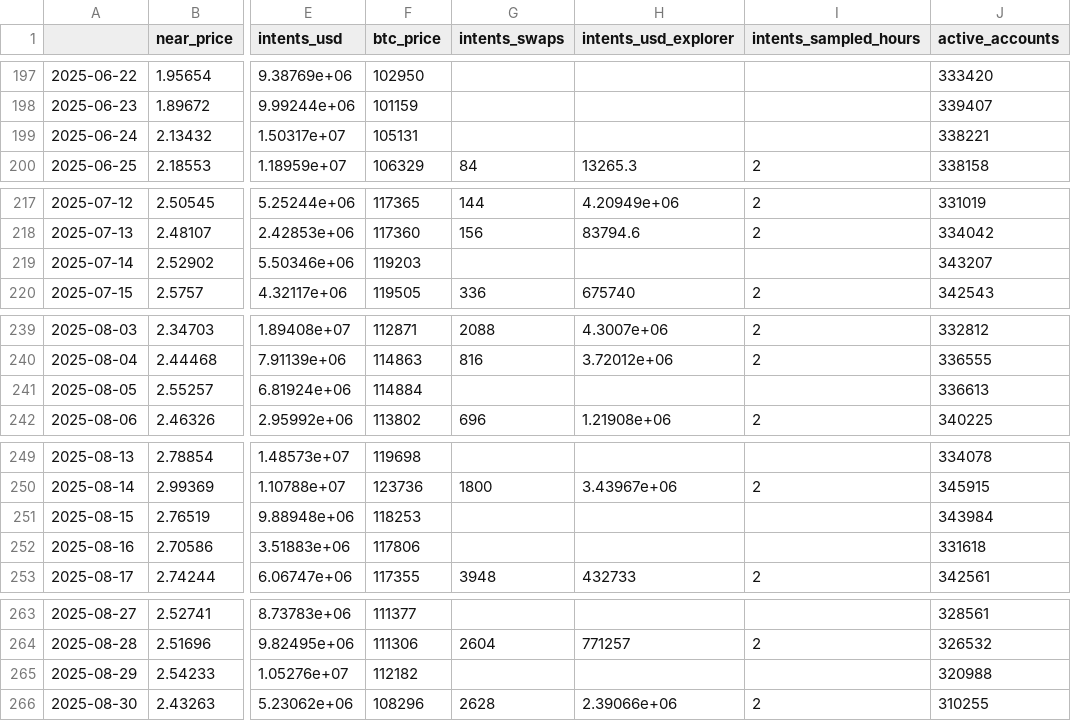
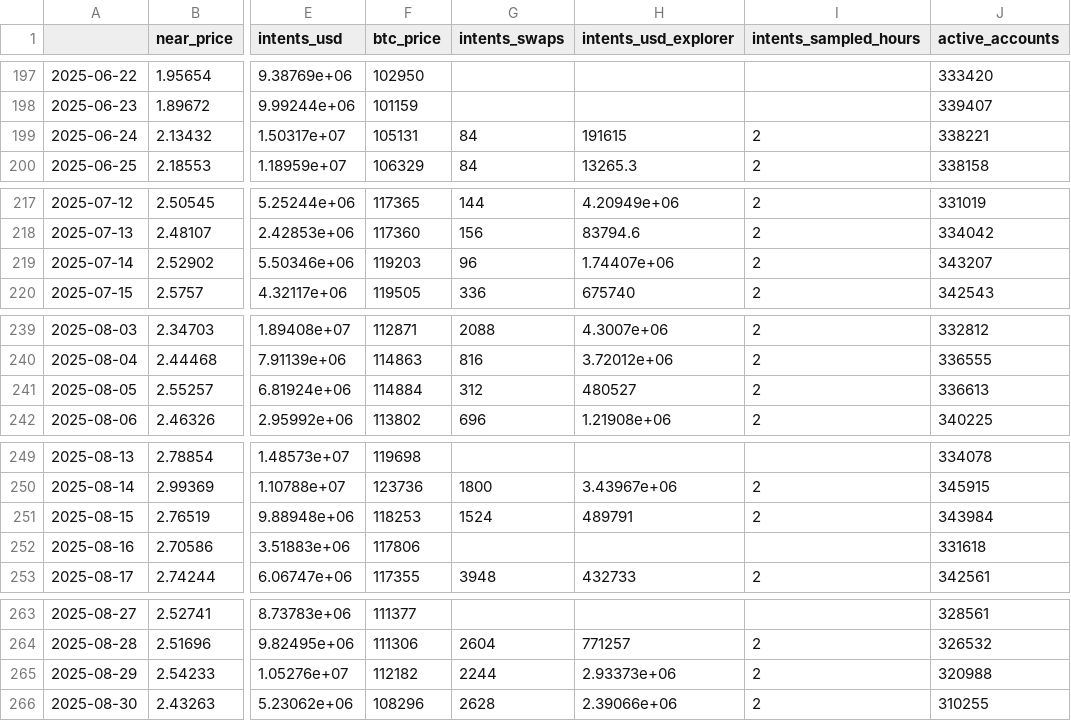
Before and after one commit to almondxxx/nearthesis, a CSV file: data/processed/thesis_daily.csv, drawn as a sheet; only a part is shown, gaps mark what is left out; the diff covers the shown part only; the diff names each change by its address in the sheet, - before the commit and + after, or states it on an @@ line.

```diff
--- a/data/processed/thesis_daily.csv
+++ b/data/processed/thesis_daily.csv
-G199 (intents_swaps): (empty)
+G199 (intents_swaps): 84
-H199 (intents_usd_explorer): (empty)
+H199 (intents_usd_explorer): 191615
-I199 (intents_sampled_hours): (empty)
+I199 (intents_sampled_hours): 2
-G219 (intents_swaps): (empty)
+G219 (intents_swaps): 96
-H219 (intents_usd_explorer): (empty)
+H219 (intents_usd_explorer): 1.74407e+06
-I219 (intents_sampled_hours): (empty)
+I219 (intents_sampled_hours): 2
-G241 (intents_swaps): (empty)
+G241 (intents_swaps): 312
-H241 (intents_usd_explorer): (empty)
+H241 (intents_usd_explorer): 480527
-I241 (intents_sampled_hours): (empty)
+I241 (intents_sampled_hours): 2
-G251 (intents_swaps): (empty)
+G251 (intents_swaps): 1524
-H251 (intents_usd_explorer): (empty)
+H251 (intents_usd_explorer): 489791
-I251 (intents_sampled_hours): (empty)
+I251 (intents_sampled_hours): 2
-G265 (intents_swaps): (empty)
+G265 (intents_swaps): 2244
-H265 (intents_usd_explorer): (empty)
+H265 (intents_usd_explorer): 2.93373e+06
-I265 (intents_sampled_hours): (empty)
+I265 (intents_sampled_hours): 2
```
Also changed, not shown: 60 edited cells elsewhere in this file, data/processed/thesis_weekly.csv, data/raw/intents_hour_samples.csv, 11 other files.
